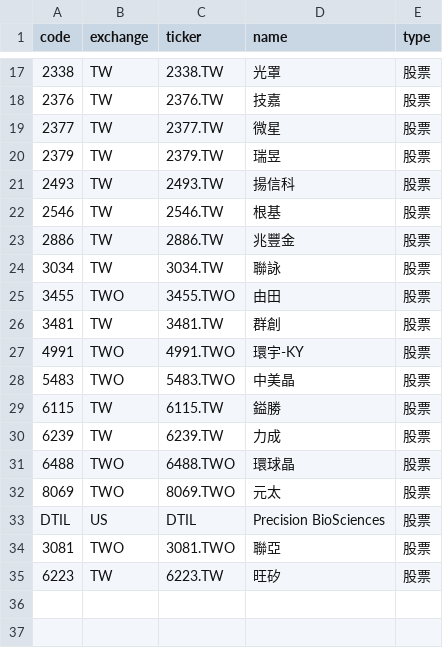
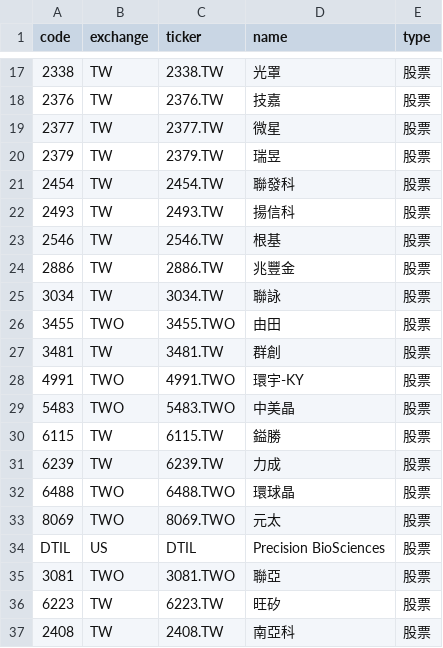
Before and after one commit to smallshieh/stocks_notebook, a CSV file: stocks.csv, drawn as a sheet; only a part is shown, gaps mark what is left out; the diff names each change by its address in the sheet, - before the commit and + after, or states it on an @@ line.

```diff
--- a/stocks.csv
+++ b/stocks.csv
+row 21: 2454 | TW | 2454.TW | 聯發科 | 股票
+row 37: 2408 | TW | 2408.TW | 南亞科 | 股票
```
Also changed, not shown: portfolio_history.csv, 1 other file.
